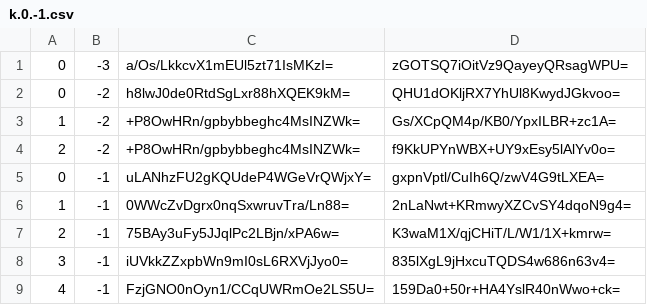
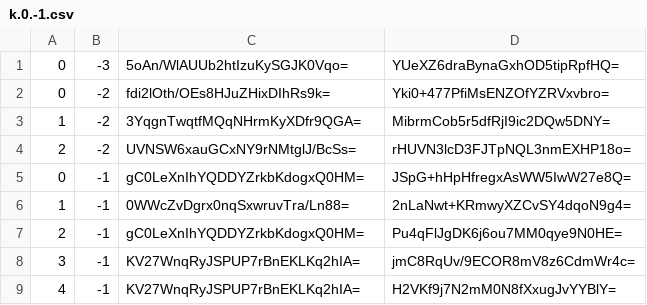
Before and after one commit to counterfitninja/chilled-nether, a CSV file: tiles/zoom.-2/metadata/k.0.-1.csv, drawn as a sheet.

```diff
--- a/tiles/zoom.-2/metadata/k.0.-1.csv
+++ b/tiles/zoom.-2/metadata/k.0.-1.csv
@@ -1,9 +1,9 @@
-0,-3,a/Os/LkkcvX1mEUl5zt71IsMKzI=,zGOTSQ7iOitVz9QayeyQRsagWPU=
-0,-2,h8lwJ0de0RtdSgLxr88hXQEK9kM=,QHU1dOKljRX7YhUl8KwydJGkvoo=
-1,-2,+P8OwHRn/gpbybbeghc4MsINZWk=,Gs/XCpQM4p/KB0/YpxILBR+zc1A=
-2,-2,+P8OwHRn/gpbybbeghc4MsINZWk=,f9KkUPYnWBX+UY9xEsy5lAlYv0o=
-0,-1,uLANhzFU2gKQUdeP4WGeVrQWjxY=,gxpnVptl/CuIh6Q/zwV4G9tLXEA=
+0,-3,5oAn/WlAUUb2htIzuKySGJK0Vqo=,YUeXZ6draBynaGxhOD5tipRpfHQ=
+0,-2,fdi2lOth/OEs8HJuZHixDIhRs9k=,Yki0+477PfiMsENZOfYZRVxvbro=
+1,-2,3YqgnTwqtfMQqNHrmKyXDfr9QGA=,MibrmCob5r5dfRjI9ic2DQw5DNY=
+2,-2,UVNSW6xauGCxNY9rNMtglJ/BcSs=,rHUVN3lcD3FJTpNQL3nmEXHP18o=
+0,-1,gC0LeXnIhYQDDYZrkbKdogxQ0HM=,JSpG+hHpHfregxAsWW5IwW27e8Q=
 1,-1,0WWcZvDgrx0nqSxwruvTra/Ln88=,2nLaNwt+KRmwyXZCvSY4dqoN9g4=
-2,-1,75BAy3uFy5JJqlPc2LBjn/xPA6w=,K3waM1X/qjCHiT/L/W1/1X+kmrw=
-3,-1,iUVkkZZxpbWn9mI0sL6RXVjJyo0=,835lXgL9jHxcuTQDS4w686n63v4=
-4,-1,FzjGNO0nOyn1/CCqUWRmOe2LS5U=,159Da0+50r+HA4YslR40nWwo+ck=
+2,-1,gC0LeXnIhYQDDYZrkbKdogxQ0HM=,Pu4qFlJgDK6j6ou7MM0qye9N0HE=
+3,-1,KV27WnqRyJSPUP7rBnEKLKq2hIA=,jmC8RqUv/9ECOR8mV8z6CdmWr4c=
+4,-1,KV27WnqRyJSPUP7rBnEKLKq2hIA=,H2VKf9j7N2mM0N8fXxugJvYYBlY=
```
Also changed, not shown: tiles/zoom.-1/metadata/k.0.-1.csv, tiles/zoom.-3/metadata/k.0.-1.csv, 1 other file.
